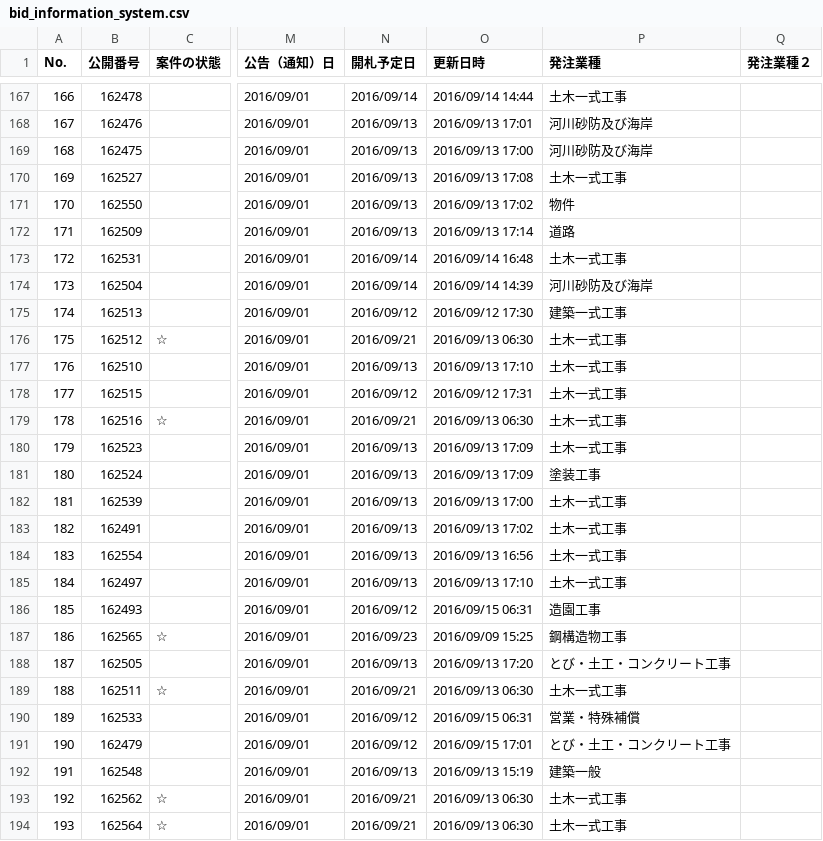
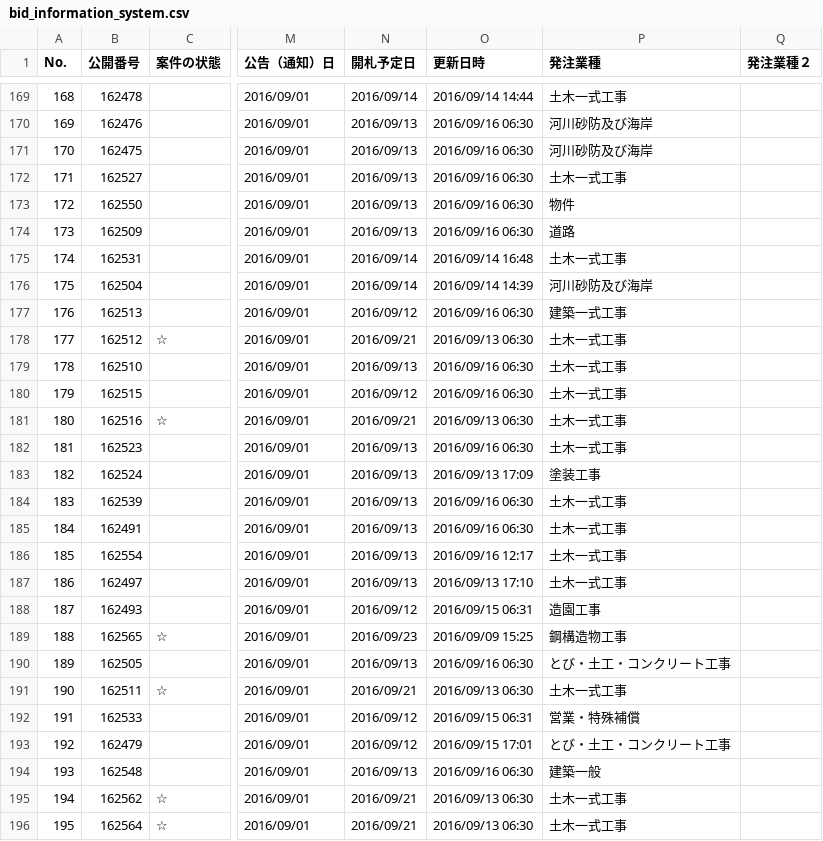
Before and after one commit to wakayama-pref-org/bid_information_system, a CSV file: CSV/bid_information_system.csv, drawn as a sheet; only a part is shown, gaps mark what is left out; addresses are those after the commit; the diff covers the shown part only; the diff names each change by its address in the sheet, - before the commit and + after, or states it on an @@ line.

```diff
--- a/CSV/bid_information_system.csv
+++ b/CSV/bid_information_system.csv
@@ column A (No.) renumbered from row 3 down @@
-O170 (更新日時): 2016/09/13 17:01
+O170 (更新日時): 2016/09/16 06:30
-O171 (更新日時): 2016/09/13 17:00
+O171 (更新日時): 2016/09/16 06:30
-O172 (更新日時): 2016/09/13 17:08
+O172 (更新日時): 2016/09/16 06:30
-O173 (更新日時): 2016/09/13 17:02
+O173 (更新日時): 2016/09/16 06:30
-O174 (更新日時): 2016/09/13 17:14
+O174 (更新日時): 2016/09/16 06:30
-O177 (更新日時): 2016/09/12 17:30
+O177 (更新日時): 2016/09/16 06:30
-O179 (更新日時): 2016/09/13 17:10
+O179 (更新日時): 2016/09/16 06:30
-O180 (更新日時): 2016/09/12 17:31
+O180 (更新日時): 2016/09/16 06:30
-O182 (更新日時): 2016/09/13 17:09
+O182 (更新日時): 2016/09/16 06:30
-O184 (更新日時): 2016/09/13 17:00
+O184 (更新日時): 2016/09/16 06:30
-O185 (更新日時): 2016/09/13 17:02
+O185 (更新日時): 2016/09/16 06:30
-O186 (更新日時): 2016/09/13 16:56
+O186 (更新日時): 2016/09/16 12:17
-O190 (更新日時): 2016/09/13 17:20
+O190 (更新日時): 2016/09/16 06:30
-O194 (更新日時): 2016/09/13 15:19
+O194 (更新日時): 2016/09/16 06:30
```
Also changed, not shown: 2 added rows and 49 edited cells elsewhere in this file, 1 other file.
